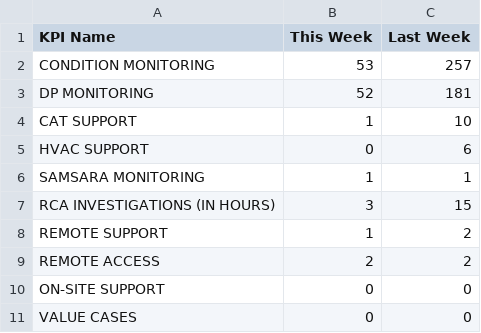
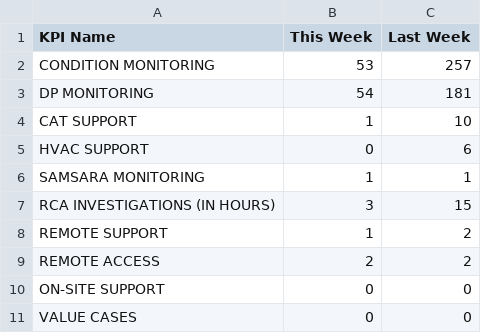
Before and after one commit to Unicorn0-0Cakes/KPI, a CSV file: eco-rmc/kpi-data.csv, drawn as a sheet.

Commit message:
Update DP MONITORING value for this week

```diff
--- a/eco-rmc/kpi-data.csv
+++ b/eco-rmc/kpi-data.csv
@@ -2,3 +2,3 @@ KPI Name,This Week,Last Week
 CONDITION MONITORING,53,257
-DP MONITORING,52,181
+DP MONITORING,54,181
 CAT SUPPORT,1,10
```
